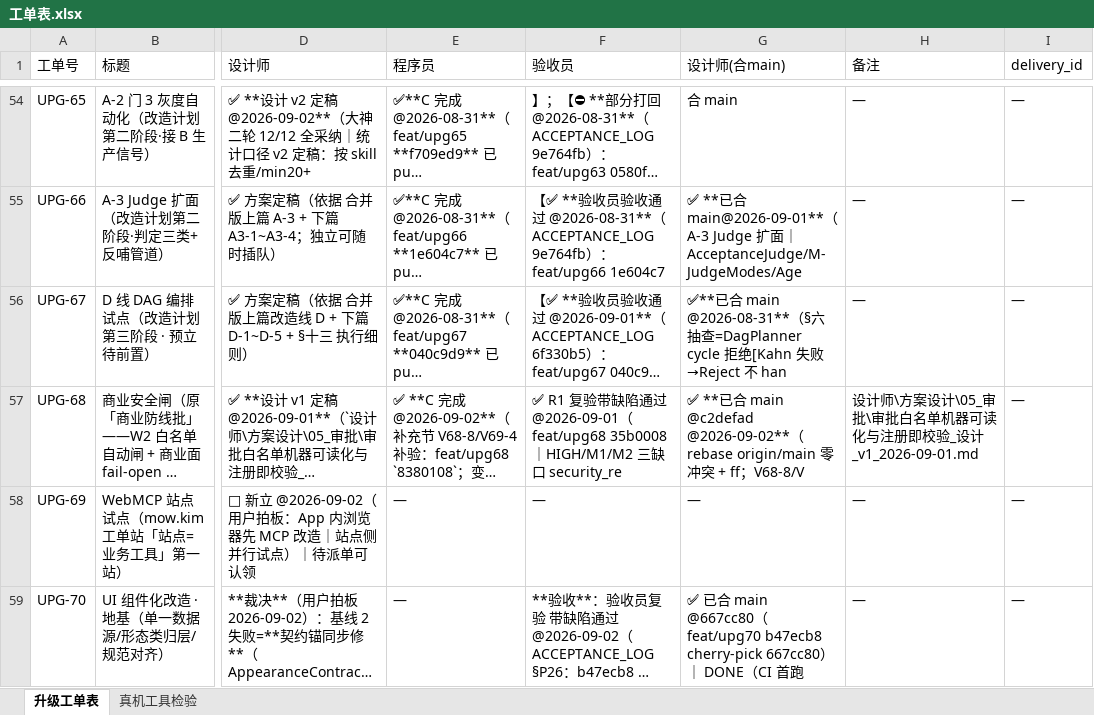
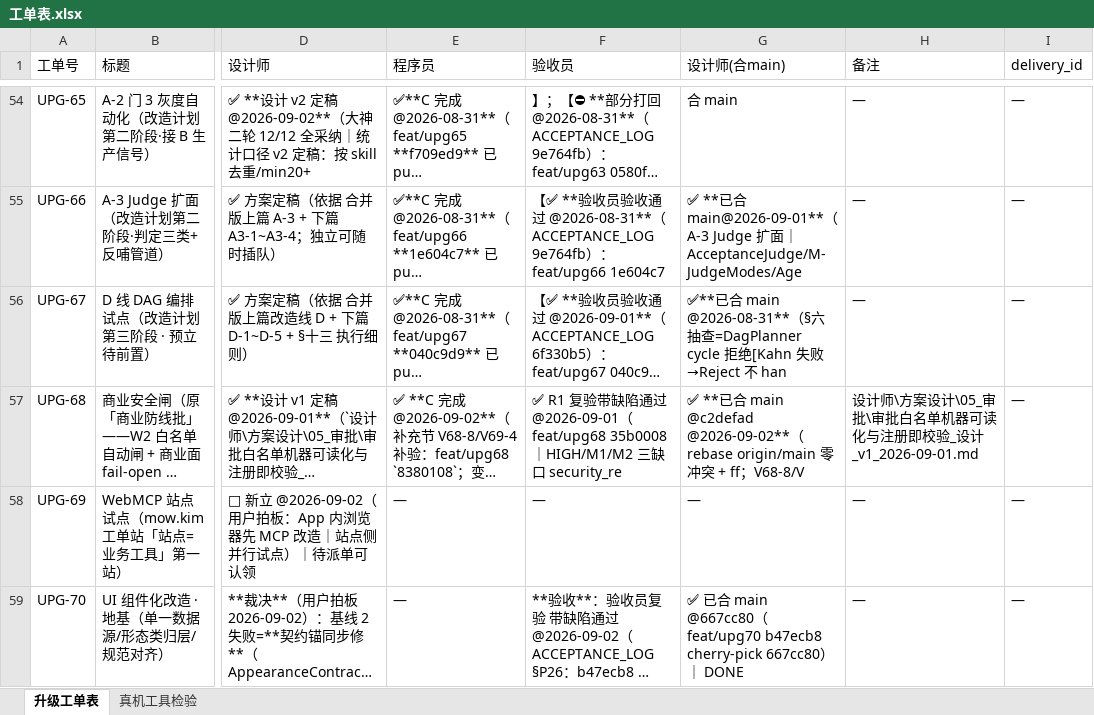
Before and after one commit to onlywmw/works, an Excel workbook: 工单系统/工单表.xlsx, sheet 升级工单表, drawn as a sheet; only a part is shown, gaps mark what is left out; long unchanged cells end in …; values as stored, in another font and other column widths than the file's, no borders; the diff names each change by its address in the sheet, - before the commit and + after, or states it on an @@ line.

```diff
--- a/工单系统/工单表.xlsx (sheet 升级工单表)
+++ b/工单系统/工单表.xlsx (sheet 升级工单表)
-G59 (设计师(合main)): …DONE（CI 首跑
+G59 (设计师(合main)): …DONE
```
Also changed, not shown: 2 other files.
